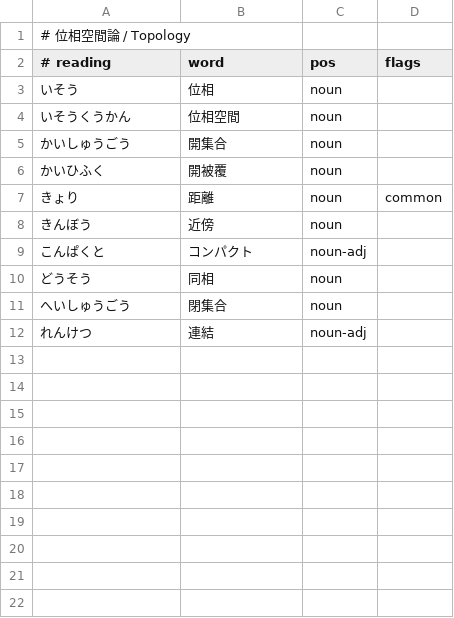
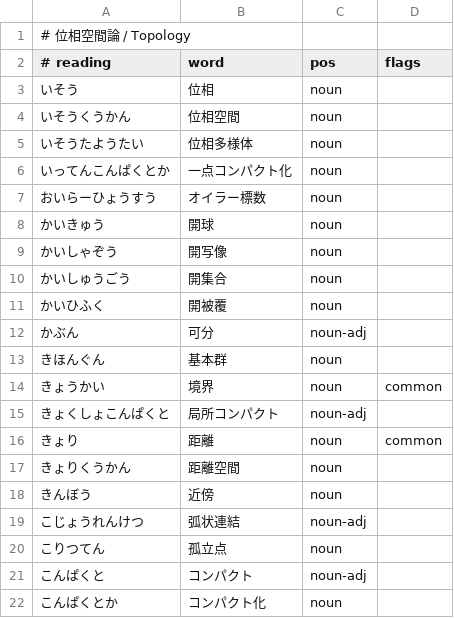
Before and after one commit to ys-math/math-dict, a TSV file: terms/03-topology.tsv, drawn as a sheet; only a part is shown; the shorter side is filled out with more unchanged rows; the diff covers the shown part only.

```diff
--- a/terms/03-topology.tsv
+++ b/terms/03-topology.tsv
@@ -4,6 +4,19 @@
 いそうくうかん	位相空間	noun
+いそうたようたい	位相多様体	noun
+いってんこんぱくとか	一点コンパクト化	noun
+おいらーひょうすう	オイラー標数	noun
+かいきゅう	開球	noun
+かいしゃぞう	開写像	noun
 かいしゅうごう	開集合	noun
 かいひふく	開被覆	noun
+かぶん	可分	noun-adj
+きほんぐん	基本群	noun
+きょうかい	境界	noun	common
+きょくしょこんぱくと	局所コンパクト	noun-adj
 きょり	距離	noun	common
+きょりくうかん	距離空間	noun
 きんぼう	近傍	noun
+こじょうれんけつ	弧状連結	noun-adj
+こりつてん	孤立点	noun
 こんぱくと	コンパクト	noun-adj
+こんぱくとか	コンパクト化	noun
```
Also changed, not shown: 28 added rows elsewhere in this file, terms/01-linear-algebra.tsv, terms/04-algebra.tsv, 7 other files.
